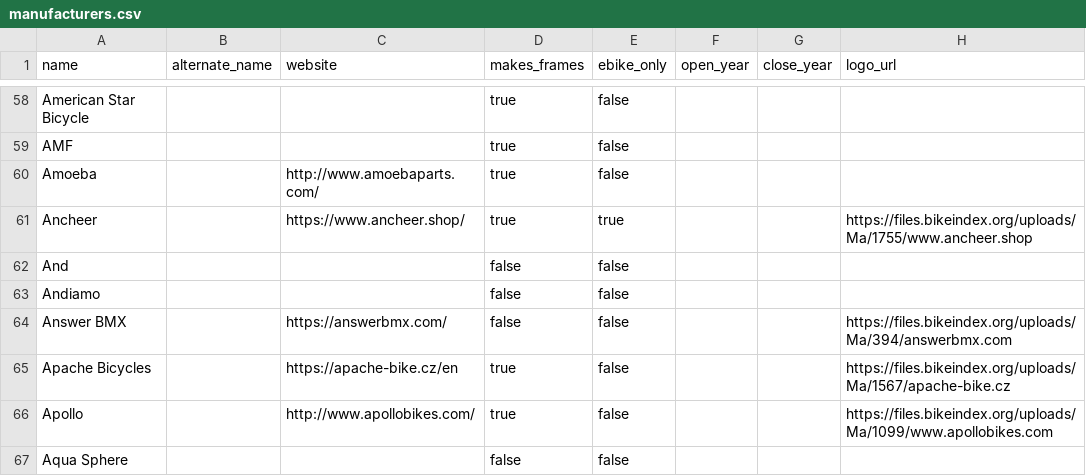
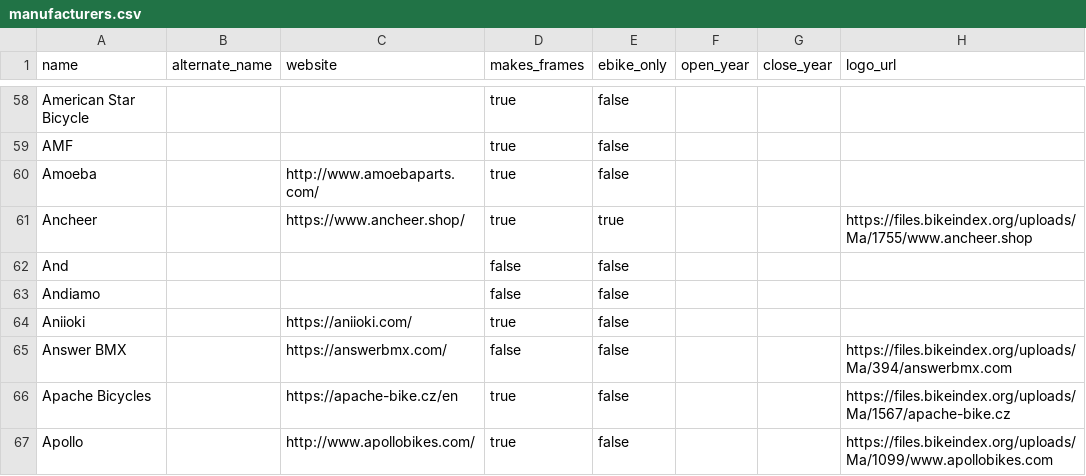
Before and after one commit to bikeindex/bike_data, a CSV file: data/manufacturers.csv, drawn as a sheet; only a part is shown, gaps mark what is left out; the shorter side is filled out with more unchanged rows; the diff names each change by its address in the sheet, - before the commit and + after, or states it on an @@ line.

Commit message:
Add Aniioki to manufacturers.csv (#58)
Added Aniioki e-bikes manufacturer and website link.

```diff
--- a/data/manufacturers.csv
+++ b/data/manufacturers.csv
+row 64: Aniioki |  | https://aniioki.com/ | true | false
```
